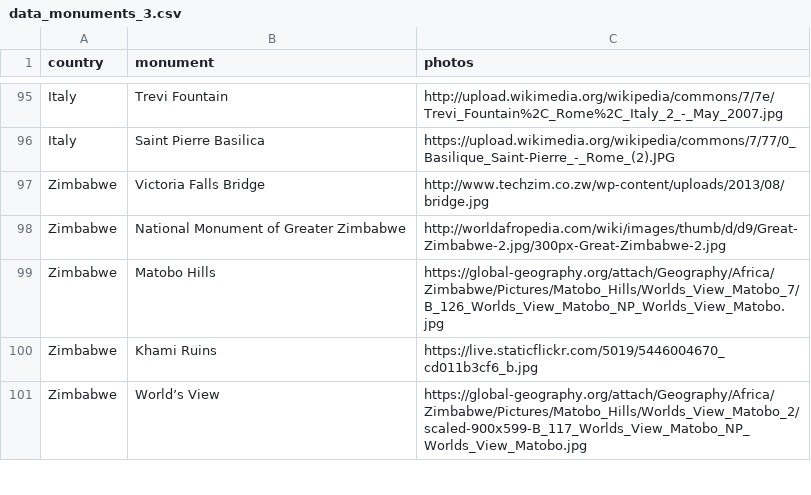
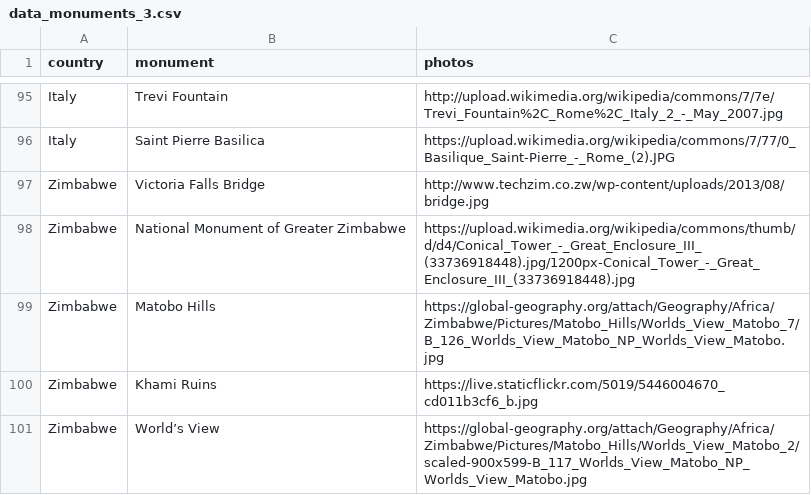
Before and after one commit to MaelBrenterch/data_visualizations, a CSV file: data_monuments_3.csv, drawn as a sheet; only a part is shown, gaps mark what is left out.

Commit message:
Update data_monuments_3.csv

```diff
--- a/data_monuments_3.csv
+++ b/data_monuments_3.csv
@@ -97,3 +97,3 @@ Italy,Saint Pierre Basilica,https://upload.wikimedia.org/wikipedia/commons/7/77/
 Zimbabwe,Victoria Falls Bridge,http://www.techzim.co.zw/wp-content/uploads/2013/08/bridge.jpg
-Zimbabwe,National Monument of Greater Zimbabwe,http://worldafropedia.com/wiki/images/thumb/d/d9/Great-Zimbabwe-2.jpg/300px-Great-Zimbabwe-2.jpg
+Zimbabwe,National Monument of Greater Zimbabwe,https://upload.wikimedia.org/wikipedia/commons/thumb/d/d4/Conical_Tower_-_Great_Enclosure_III_(33736918448).jpg/1200px-Conical_Tower_-_Great_Enclosure_III_(33736918448).jpg
 Zimbabwe,Matobo Hills,https://global-geography.org/attach/Geography/Africa/Zimbabwe/Pictures/Matobo_Hills/Worlds_View_Matobo_7/B_126_Worlds_View_Matobo_NP_Worlds_View_Matobo.jpg
```
